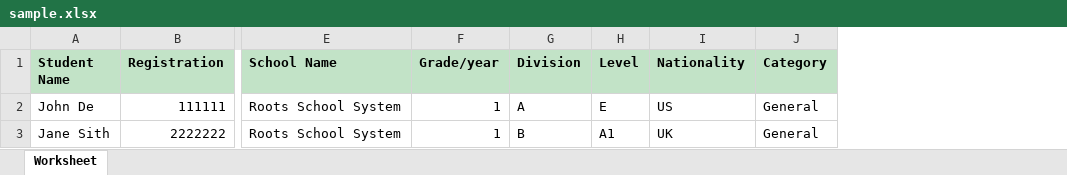
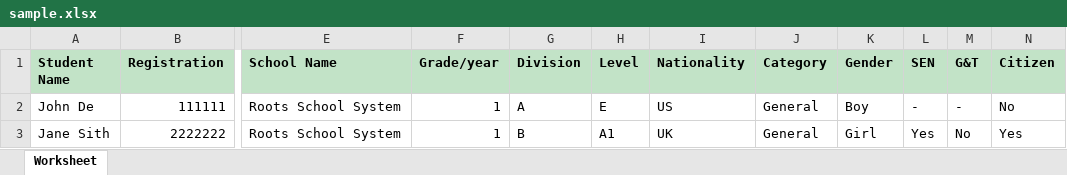
Before and after one commit to muaviayhasan/arabicskills, an Excel workbook: public/assets/images/sample.xlsx, sheet Worksheet, drawn as a sheet; only a part is shown, gaps mark what is left out; values as stored, in another font and other column widths than the file's, no borders; the diff names each change by its address in the sheet, - before the commit and + after, or states it on an @@ line.

```diff
--- a/public/assets/images/sample.xlsx (sheet Worksheet)
+++ b/public/assets/images/sample.xlsx (sheet Worksheet)
+column K (Gender), rows 2-3: Boy | Girl
+column L (SEN), rows 2-3: - | Yes
+column M (G&T), rows 2-3: - | No
+column N (Citizen), rows 2-3: No | Yes
```
Also changed, not shown: 15 other files.
